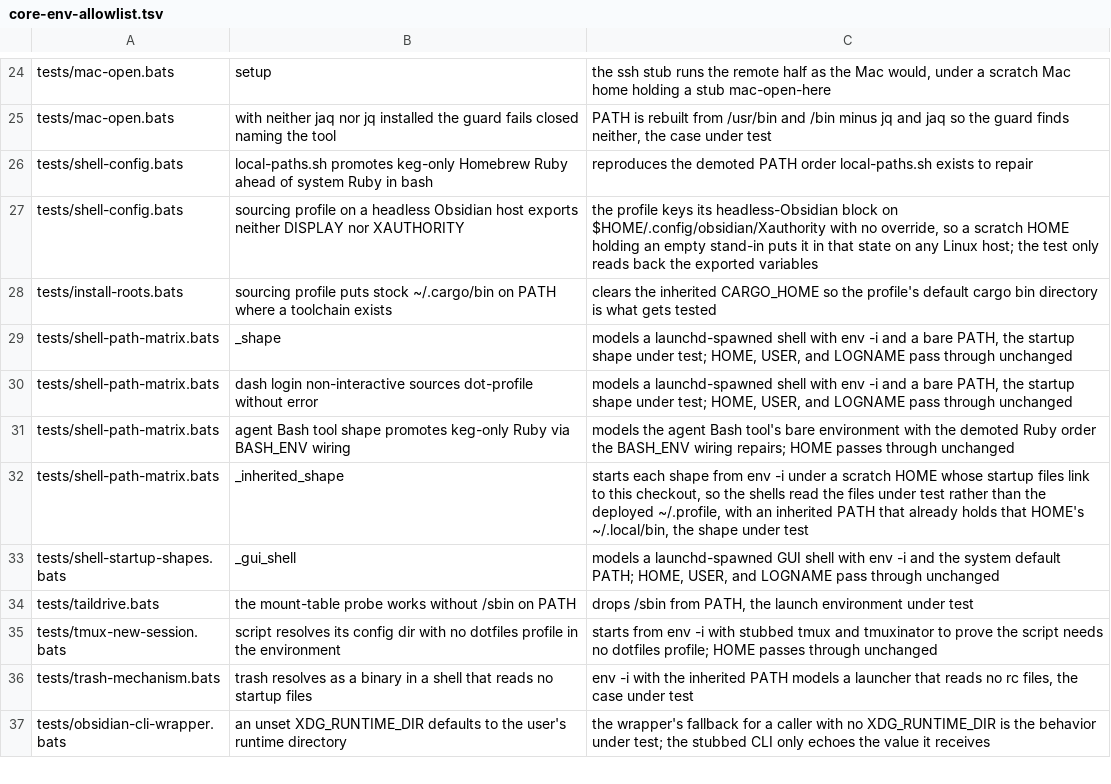
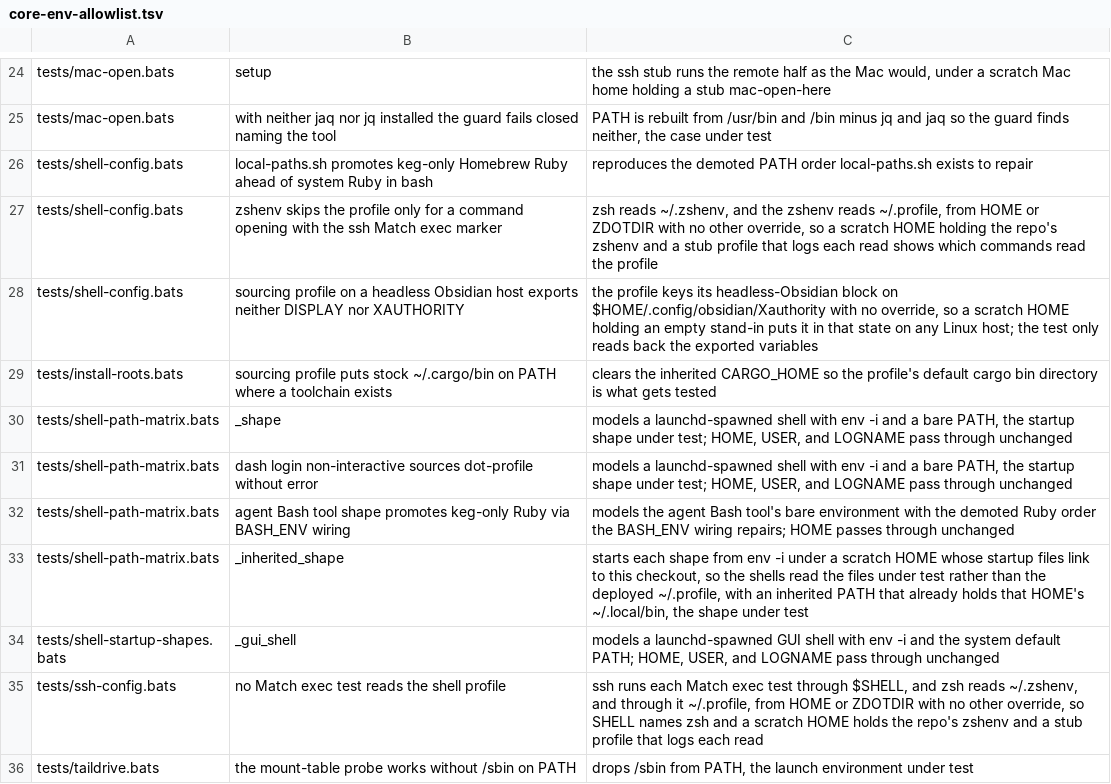
Before and after one commit to brettdavies/dotfiles, a TSV file: scripts/core-env-allowlist.tsv, drawn as a sheet; only a part is shown, gaps mark what is left out; the shorter side is filled out with more unchanged rows; the diff names each change by its address in the sheet, - before the commit and + after, or states it on an @@ line.

Commit message:
fix(ssh): keep the SSH config's Match exec tests from reading the profile
ssh runs each Match exec test as `$SHELL -c '<test>'`. zsh reads ~/.zshenv, and through it the whole profile, before it looks at the command, so every ssh and every git fetch or push over ssh paid about 0.25 to 0.5 s just to evaluate the config, on the Linux server and on the Mac alike. A `/bin/sh -c` wrapper inside the test cannot help: by the time zsh runs the wrapper, it has already read the profile.

.zshenv now returns before the profile when the command string opens with the exact no-op `: ssh-match-exec; `, and the Match exec lines open with it. The test bodies are byte-identical apart from that prefix and need only builtins and tools /usr/bin carries, so every host resolves the same options as before.

shell-config.bats pins the prefix check in .zshenv, including near misses that must still read the profile, and runs on CI. ssh-config.bats evaluates every name the config claims under a scratch HOME with a stub profile and fails when any Match exec test reads it; like the rest of that suite, it runs where the clone is unlocked.

```diff
--- a/scripts/core-env-allowlist.tsv
+++ b/scripts/core-env-allowlist.tsv
+row 27: tests/shell-config.bats | zshenv skips the profile only for a command opening with the ssh Match exec marker | zsh reads ~/.zshenv, and the zshenv reads ~/.profile, from HOME or ZDOTDIR with no other override, so a scratch HOME holding the repo's zshenv and a stub profile that logs each read shows which commands read the profile
+row 35: tests/ssh-config.bats | no Match exec test reads the shell profile | ssh runs each Match exec test through $SHELL, and zsh reads ~/.zshenv, and through it ~/.profile, from HOME or ZDOTDIR with no other override, so SHELL names zsh and a scratch HOME holds the repo's zshenv and a stub profile that logs each read
```
Also changed, not shown: 4 other files.
